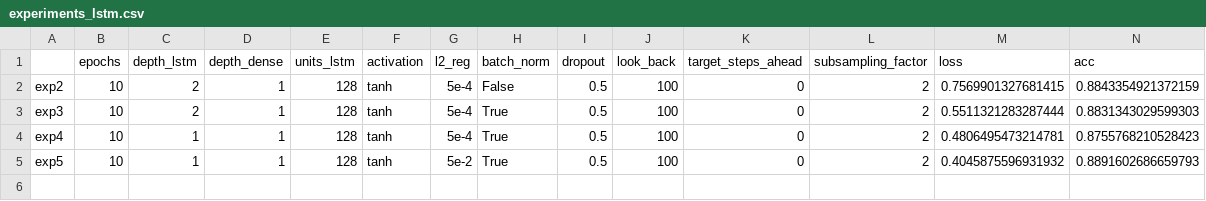
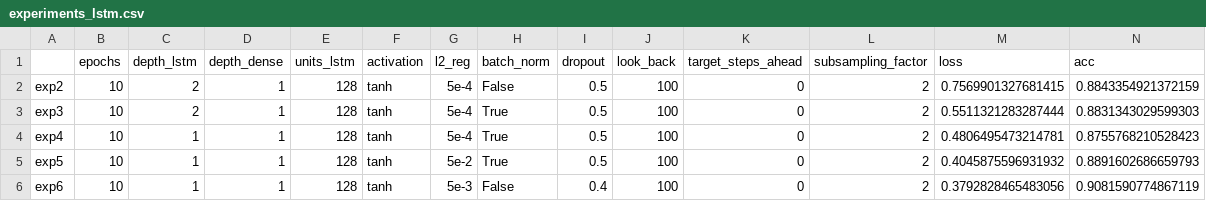
Before and after one commit to AlessiaRuggeri30/epileptic-seizure-prediction, a CSV file: classic_dl/lstm/experiments_lstm.csv, drawn as a sheet; only a part is shown; rows hold the shown columns only; the diff names each change by its address in the sheet, - before the commit and + after, or states it on an @@ line.

Commit message:
Added lstm results

```diff
--- a/classic_dl/lstm/experiments_lstm.csv
+++ b/classic_dl/lstm/experiments_lstm.csv
+row 6: exp6 | 10 | 1 | 1 | 128 | tanh | 5e-3 | False | 0.4 | 100 | 0 | 2 | 0.3792828465483056 | 0.9081590774867119
```
Also changed, not shown: 6 other files.
